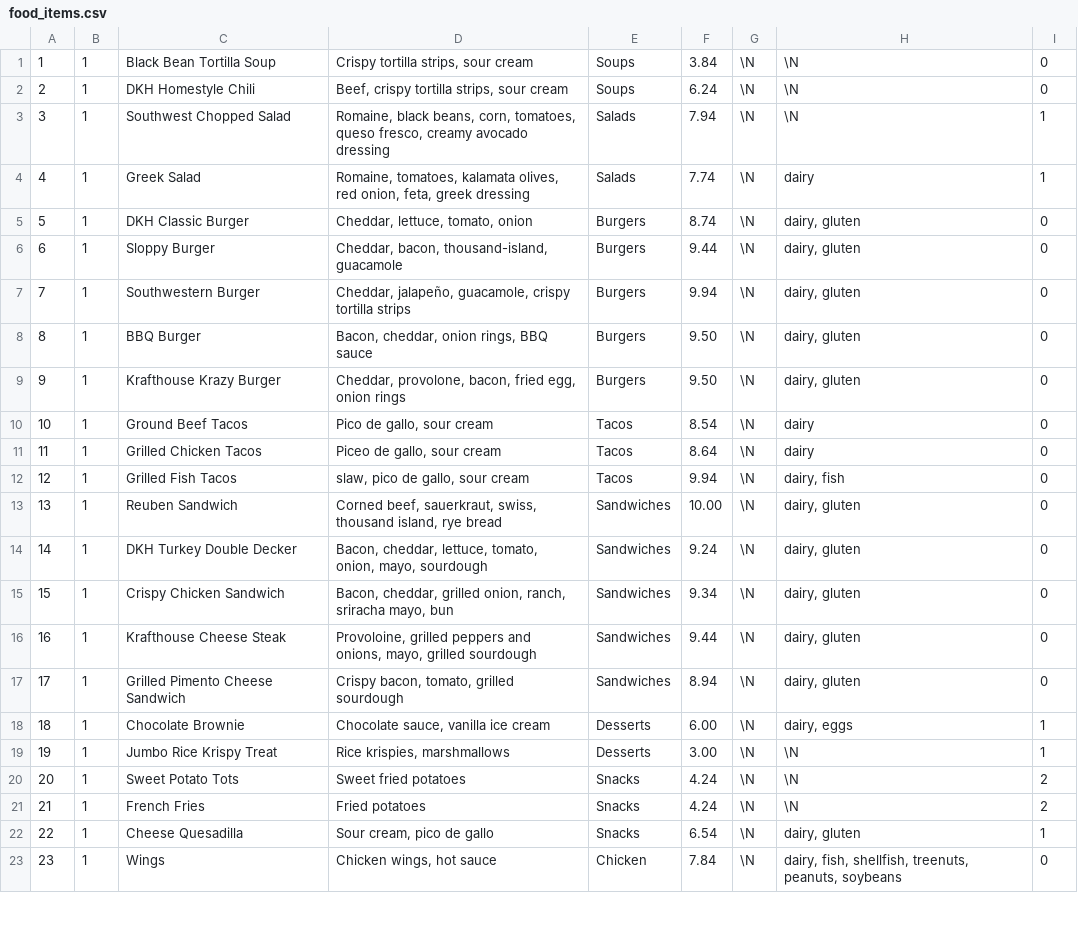
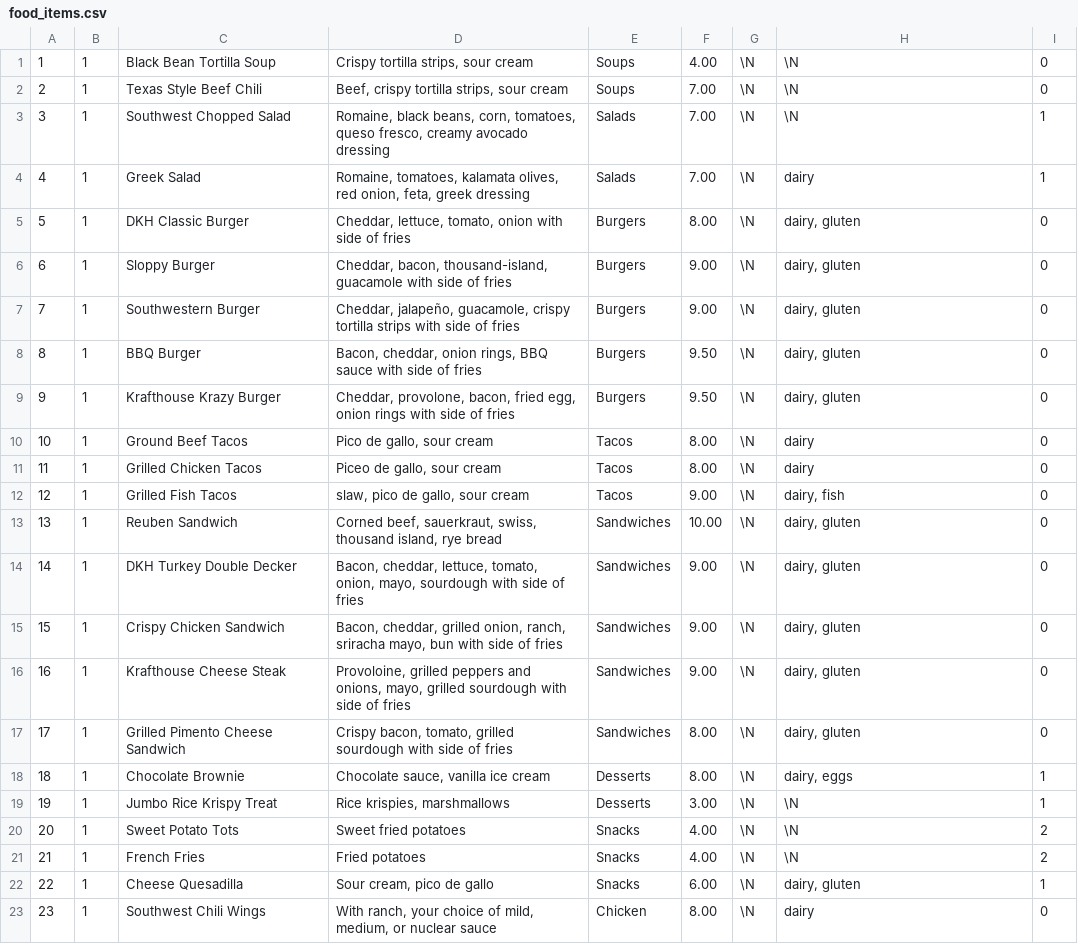
Before and after one commit to samanthasiegel/Fava, a CSV file: food_items.csv, drawn as a sheet; only a part is shown; the diff covers the shown part only.

Commit message:
Updates sides to include all current food items

```diff
--- a/food_items.csv
+++ b/food_items.csv
@@ -1,23 +1,23 @@
-1,1,"Black Bean Tortilla Soup","Crispy tortilla strips, sour cream","Soups",3.84,\N,\N,0
-2,1,"DKH Homestyle Chili","Beef, crispy tortilla strips, sour cream","Soups",6.24,\N,\N,0
-3,1,"Southwest Chopped Salad","Romaine, black beans, corn, tomatoes, queso fresco, creamy avocado dressing","Salads",7.94,\N,\N,1
-4,1,"Greek Salad","Romaine, tomatoes, kalamata olives, red onion, feta, greek dressing","Salads",7.74,\N,"dairy",1
-5,1,"DKH Classic Burger","Cheddar, lettuce, tomato, onion","Burgers",8.74,\N,"dairy, gluten",0
-6,1,"Sloppy Burger","Cheddar, bacon, thousand-island, guacamole","Burgers",9.44,\N,"dairy, gluten",0
-7,1,"Southwestern Burger","Cheddar, jalapeño, guacamole, crispy tortilla strips","Burgers",9.94,\N,"dairy, gluten",0
-8,1,"BBQ Burger","Bacon, cheddar, onion rings, BBQ sauce","Burgers",9.50,\N,"dairy, gluten",0
-9,1,"Krafthouse Krazy Burger","Cheddar, provolone, bacon, fried egg, onion rings","Burgers",9.50,\N,"dairy, gluten",0
-10,1,"Ground Beef Tacos","Pico de gallo, sour cream","Tacos",8.54,\N,"dairy",0
-11,1,"Grilled Chicken Tacos","Piceo de gallo, sour cream","Tacos",8.64,\N,"dairy",0
-12,1,"Grilled Fish Tacos","slaw, pico de gallo, sour cream","Tacos",9.94,\N,"dairy, fish",0
+1,1,"Black Bean Tortilla Soup","Crispy tortilla strips, sour cream","Soups",4.00,\N,\N,0
+2,1,"Texas Style Beef Chili","Beef, crispy tortilla strips, sour cream","Soups",7.00,\N,\N,0
+3,1,"Southwest Chopped Salad","Romaine, black beans, corn, tomatoes, queso fresco, creamy avocado dressing","Salads",7.00,\N,\N,1
+4,1,"Greek Salad","Romaine, tomatoes, kalamata olives, red onion, feta, greek dressing","Salads",7.00,\N,"dairy",1
+5,1,"DKH Classic Burger","Cheddar, lettuce, tomato, onion with side of fries","Burgers",8.00,\N,"dairy, gluten",0
+6,1,"Sloppy Burger","Cheddar, bacon, thousand-island, guacamole with side of fries","Burgers",9.00,\N,"dairy, gluten",0
+7,1,"Southwestern Burger","Cheddar, jalapeño, guacamole, crispy tortilla strips with side of fries","Burgers",9.00,\N,"dairy, gluten",0
+8,1,"BBQ Burger","Bacon, cheddar, onion rings, BBQ sauce with side of fries","Burgers",9.50,\N,"dairy, gluten",0
+9,1,"Krafthouse Krazy Burger","Cheddar, provolone, bacon, fried egg, onion rings with side of fries","Burgers",9.50,\N,"dairy, gluten",0
+10,1,"Ground Beef Tacos","Pico de gallo, sour cream","Tacos",8.00,\N,"dairy",0
+11,1,"Grilled Chicken Tacos","Piceo de gallo, sour cream","Tacos",8.00,\N,"dairy",0
+12,1,"Grilled Fish Tacos","slaw, pico de gallo, sour cream","Tacos",9.00,\N,"dairy, fish",0
 13,1,"Reuben Sandwich","Corned beef, sauerkraut, swiss, thousand island, rye bread","Sandwiches",10.00,\N,"dairy, gluten",0
-14,1,"DKH Turkey Double Decker","Bacon, cheddar, lettuce, tomato, onion, mayo, sourdough","Sandwiches",9.24,\N,"dairy, gluten",0
-15,1,"Crispy Chicken Sandwich","Bacon, cheddar, grilled onion, ranch, sriracha mayo, bun","Sandwiches",9.34,\N,"dairy, gluten",0
-16,1,"Krafthouse Cheese Steak","Provoloine, grilled peppers and onions, mayo, grilled sourdough","Sandwiches",9.44,\N,"dairy, gluten",0
-17,1,"Grilled Pimento Cheese Sandwich","Crispy bacon, tomato, grilled sourdough","Sandwiches",8.94,\N,"dairy, gluten",0
-18,1,"Chocolate Brownie","Chocolate sauce, vanilla ice cream","Desserts",6.00,\N,"dairy, eggs",1
+14,1,"DKH Turkey Double Decker","Bacon, cheddar, lettuce, tomato, onion, mayo, sourdough with side of fries","Sandwiches",9.00,\N,"dairy, gluten",0
+15,1,"Crispy Chicken Sandwich","Bacon, cheddar, grilled onion, ranch, sriracha mayo, bun with side of fries","Sandwiches",9.00,\N,"dairy, gluten",0
+16,1,"Krafthouse Cheese Steak","Provoloine, grilled peppers and onions, mayo, grilled sourdough with side of fries","Sandwiches",9.00,\N,"dairy, gluten",0
+17,1,"Grilled Pimento Cheese Sandwich","Crispy bacon, tomato, grilled sourdough with side of fries","Sandwiches",8.00,\N,"dairy, gluten",0
+18,1,"Chocolate Brownie","Chocolate sauce, vanilla ice cream","Desserts",8.00,\N,"dairy, eggs",1
 19,1,"Jumbo Rice Krispy Treat","Rice krispies, marshmallows","Desserts",3.00,\N,\N,1
-20,1,"Sweet Potato Tots","Sweet fried potatoes","Snacks",4.24,\N,\N,2
-21,1,"French Fries","Fried potatoes","Snacks",4.24,\N,\N,2
-22,1,"Cheese Quesadilla","Sour cream, pico de gallo","Snacks",6.54,\N,"dairy, gluten",1
-23,1,"Wings","Chicken wings, hot sauce","Chicken",7.84,\N,"dairy, fish, shellfish, treenuts, peanuts, soybeans",0
+20,1,"Sweet Potato Tots","Sweet fried potatoes","Snacks",4.00,\N,\N,2
+21,1,"French Fries","Fried potatoes","Snacks",4.00,\N,\N,2
+22,1,"Cheese Quesadilla","Sour cream, pico de gallo","Snacks",6.00,\N,"dairy, gluten",1
+23,1,"Southwest Chili Wings","With ranch, your choice of mild, medium, or nuclear sauce","Chicken",8.00,\N,"dairy",0
```
Also changed, not shown: 2 added rows and 17 edited cells elsewhere in this file, 2 other files.
